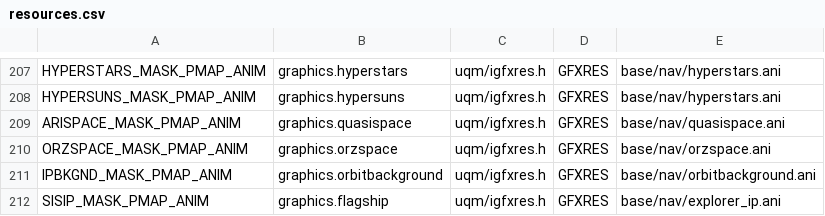
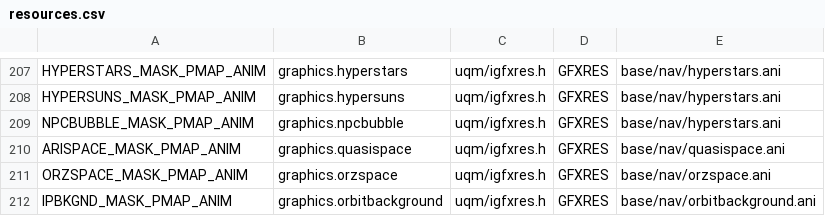
Before and after one commit to ejrh/project6014, a CSV file: tools/resmap/resources.csv, drawn as a sheet; only a part is shown, gaps mark what is left out; the shorter side is filled out with more unchanged rows.

Commit message:
Reduce HS portal sizes : transition is now reasonably short Add missing orzspaceportal.ani Animate HS NPC bubbles Sorry about the mess with resources.csv earlier !

```diff
--- a/tools/resmap/resources.csv
+++ b/tools/resmap/resources.csv
@@ -208,2 +208,3 @@ HYPERSTARS_MASK_PMAP_ANIM,graphics.hyperstars,uqm/igfxres.h,GFXRES,base/nav/hype
 HYPERSUNS_MASK_PMAP_ANIM,graphics.hypersuns,uqm/igfxres.h,GFXRES,base/nav/hyperstars.ani
+NPCBUBBLE_MASK_PMAP_ANIM,graphics.npcbubble,uqm/igfxres.h,GFXRES,base/nav/hyperstars.ani
 ARISPACE_MASK_PMAP_ANIM,graphics.quasispace,uqm/igfxres.h,GFXRES,base/nav/quasispace.ani
```
Also changed, not shown: 9 other files.
